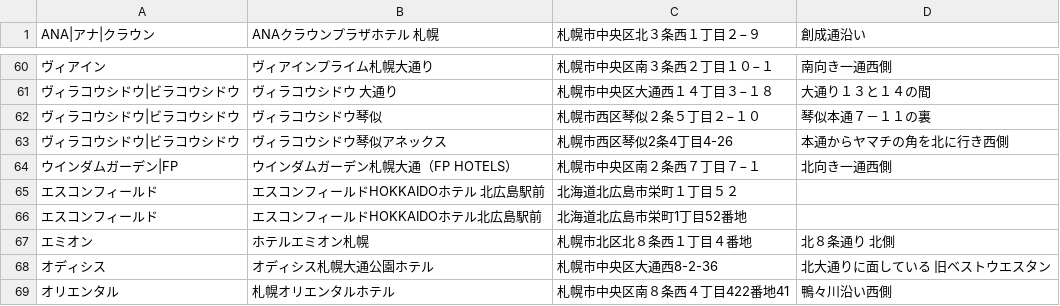
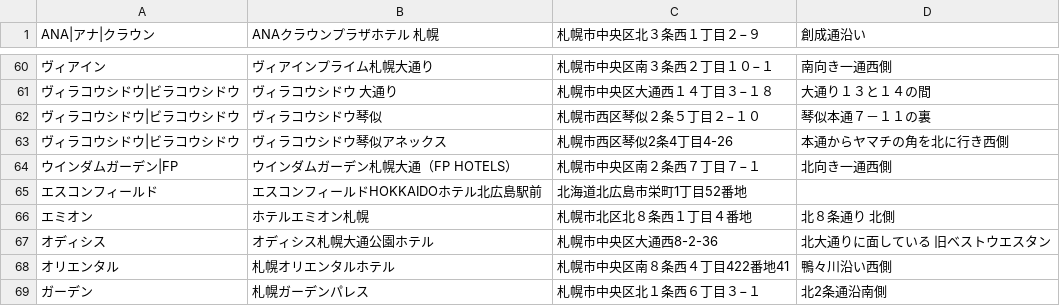
Before and after one commit to mjmu-web/sapporo_hotel_list, a CSV file: data/hotels.csv, drawn as a sheet; only a part is shown, gaps mark what is left out; the shorter side is filled out with more unchanged rows; the diff names each change by its address in the sheet, - before the commit and + after, or states it on an @@ line.

Commit message:
Update hotels.csv from admin panel

```diff
--- a/data/hotels.csv
+++ b/data/hotels.csv
-row 65: エスコンフィールド | エスコンフィールドHOKKAIDOホテル 北広島駅前 | 北海道北広島市栄町１丁目５２
```
